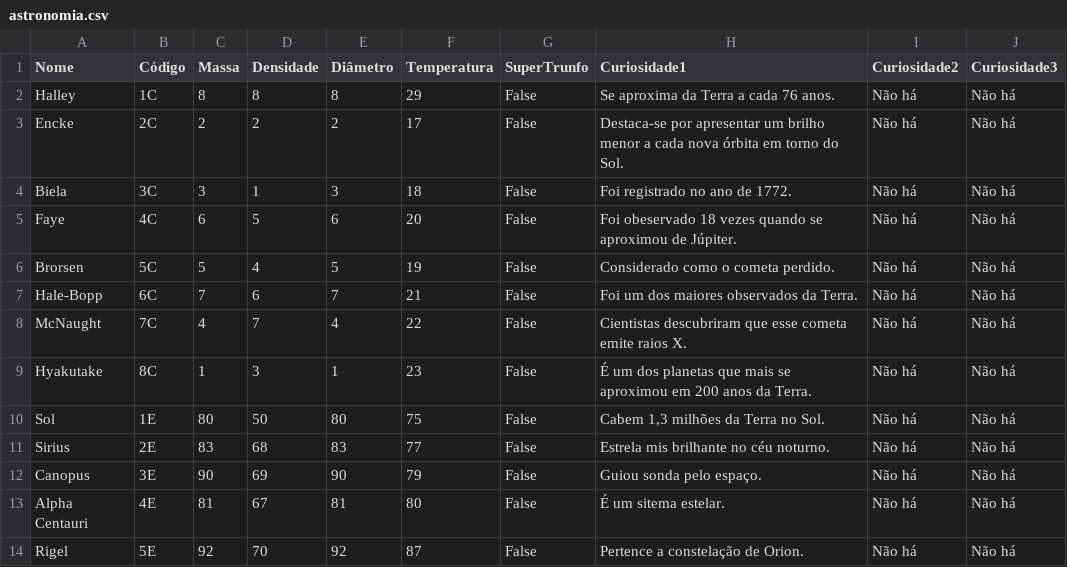
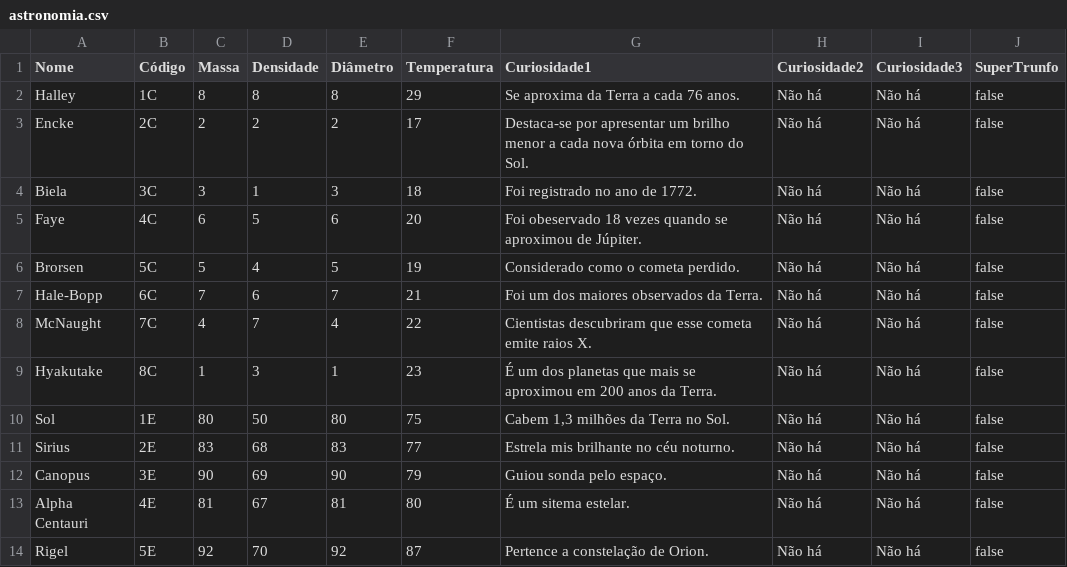
Before and after one commit to Wender13/ProjetoFinalPOO, a CSV file: bin/astronomia.csv, drawn as a sheet; only a part is shown; removed rows and columns are numbered as before the commit, all else as after; the diff names each change by its address in the sheet, - before the commit and + after, or states it on an @@ line.

```diff
--- a/bin/astronomia.csv
+++ b/bin/astronomia.csv
-column G (SuperTrunfo), rows 2-14: all False
+column J (SuperTrunfo), rows 2-14: all false
```
Also changed, not shown: bin/animais.csv, bin/carros.csv, 9 other files.
